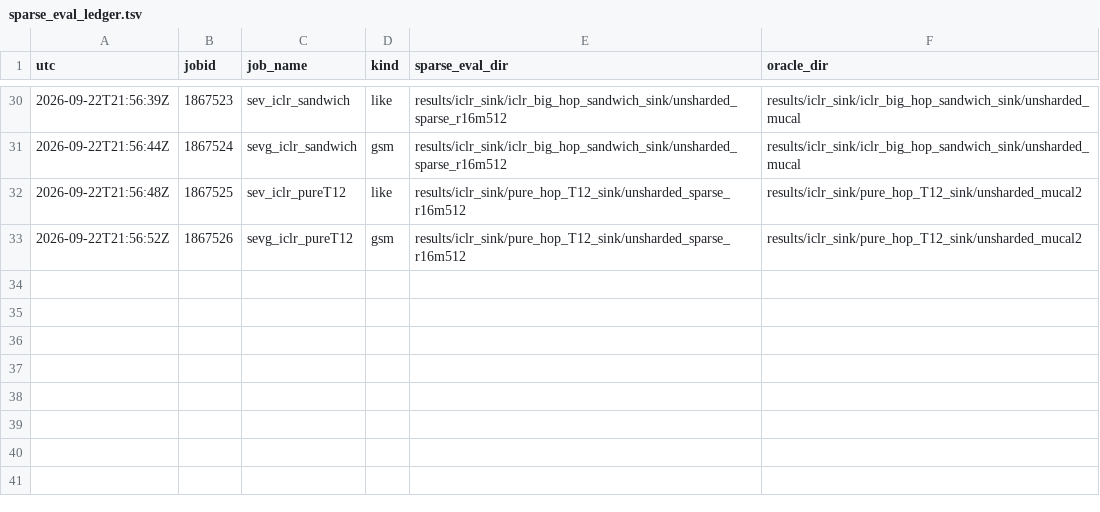
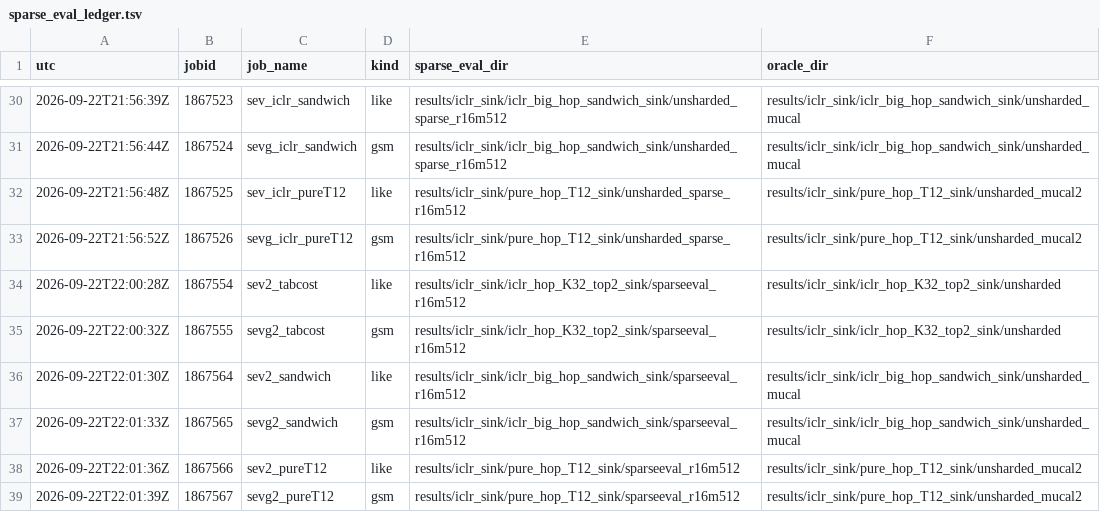
Before and after one commit to nimadehmamy/dolomite-engine, a TSV file: experiments/boltzmann-moe/logs/sparse_eval_ledger.tsv, drawn as a sheet; only a part is shown, gaps mark what is left out.

```diff
--- a/experiments/boltzmann-moe/logs/sparse_eval_ledger.tsv
+++ b/experiments/boltzmann-moe/logs/sparse_eval_ledger.tsv
@@ -33 +33,7 @@ utc	jobid	job_name	kind	sparse_eval_dir	oracle_dir
 2026-09-22T21:56:52Z	1867526	sevg_iclr_pureT12	gsm	results/iclr_sink/pure_hop_T12_sink/unsharded_sparse_r16m512	results/iclr_sink/pure_hop_T12_sink/unsharded_mucal2
+2026-09-22T22:00:28Z	1867554	sev2_tabcost	like	results/iclr_sink/iclr_hop_K32_top2_sink/sparseeval_r16m512	results/iclr_sink/iclr_hop_K32_top2_sink/unsharded
+2026-09-22T22:00:32Z	1867555	sevg2_tabcost	gsm	results/iclr_sink/iclr_hop_K32_top2_sink/sparseeval_r16m512	results/iclr_sink/iclr_hop_K32_top2_sink/unsharded
+2026-09-22T22:01:30Z	1867564	sev2_sandwich	like	results/iclr_sink/iclr_big_hop_sandwich_sink/sparseeval_r16m512	results/iclr_sink/iclr_big_hop_sandwich_sink/unsharded_mucal
+2026-09-22T22:01:33Z	1867565	sevg2_sandwich	gsm	results/iclr_sink/iclr_big_hop_sandwich_sink/sparseeval_r16m512	results/iclr_sink/iclr_big_hop_sandwich_sink/unsharded_mucal
+2026-09-22T22:01:36Z	1867566	sev2_pureT12	like	results/iclr_sink/pure_hop_T12_sink/sparseeval_r16m512	results/iclr_sink/pure_hop_T12_sink/unsharded_mucal2
+2026-09-22T22:01:39Z	1867567	sevg2_pureT12	gsm	results/iclr_sink/pure_hop_T12_sink/sparseeval_r16m512	results/iclr_sink/pure_hop_T12_sink/unsharded_mucal2
```
Also changed, not shown: 1 other file.
